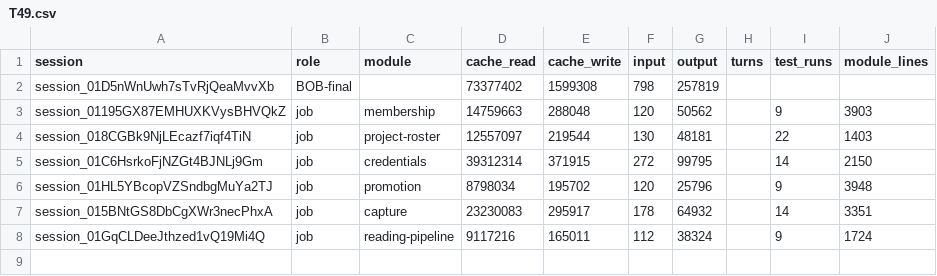
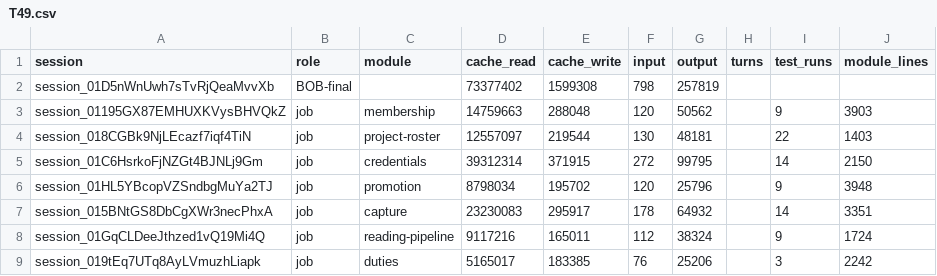
Before and after one commit to believeinoakland/bio, a CSV file: build/metrics/T49.csv, drawn as a sheet; the diff names each change by its address in the sheet, - before the commit and + after, or states it on an @@ line.

```diff
--- a/build/metrics/T49.csv
+++ b/build/metrics/T49.csv
+row 9: session_019tEq7UTq8AyLVmuzhLiapk | job | duties | 5165017 | 183385 | 76 | 25206 |  | 3 | 2242
```
Also changed, not shown: 2 other files.
